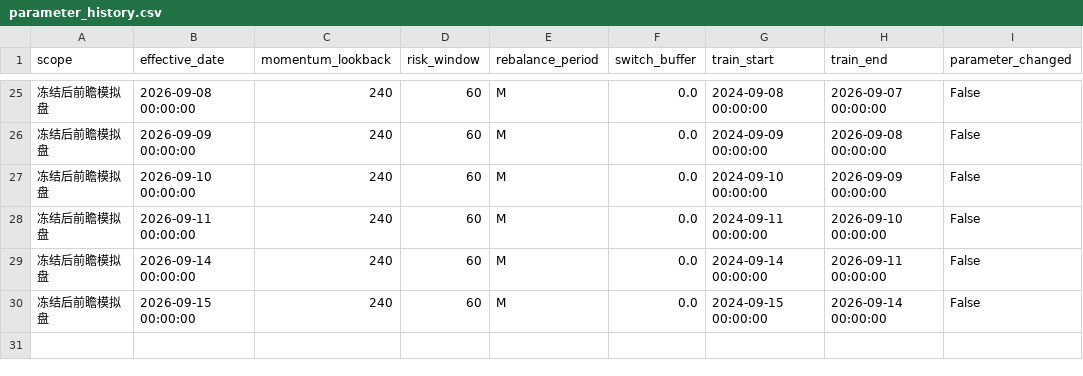
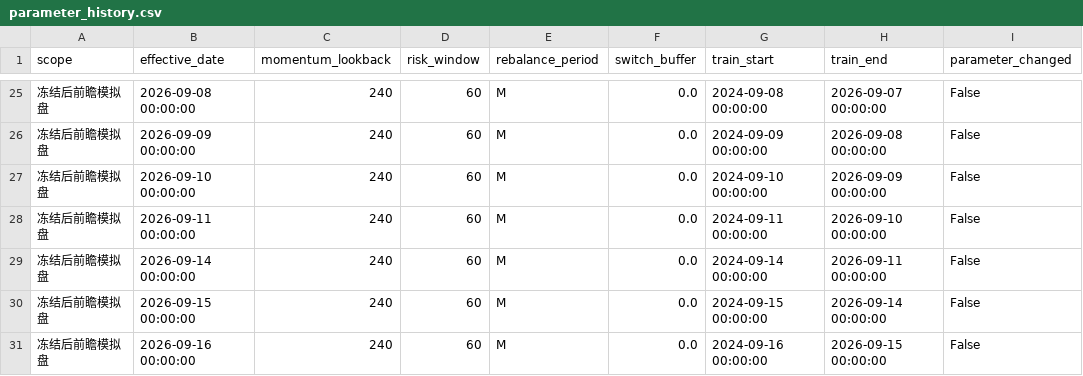
Before and after one commit to MCWang721/lowvol-inverse-offense, a CSV file: parameter_history.csv, drawn as a sheet; only a part is shown, gaps mark what is left out.

```diff
--- a/parameter_history.csv
+++ b/parameter_history.csv
@@ -30 +30,2 @@
 冻结后前瞻模拟盘,2026-09-15 00:00:00,240,60,M,0.0,2024-09-15 00:00:00,2026-09-14 00:00:00,False
+冻结后前瞻模拟盘,2026-09-16 00:00:00,240,60,M,0.0,2024-09-16 00:00:00,2026-09-15 00:00:00,False
```
Also changed, not shown: paper_history.csv, 4 other files.
